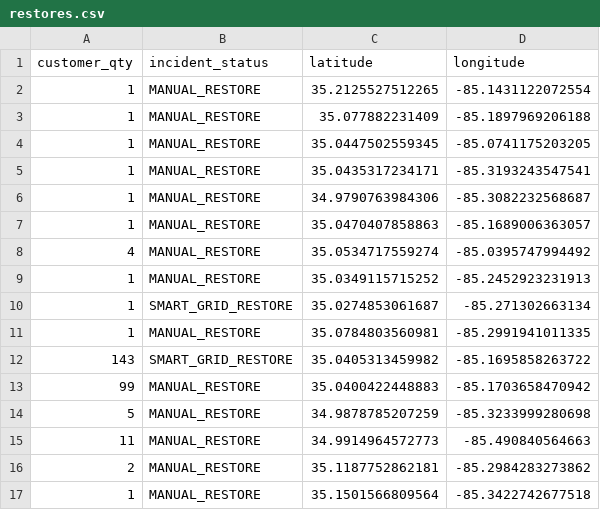
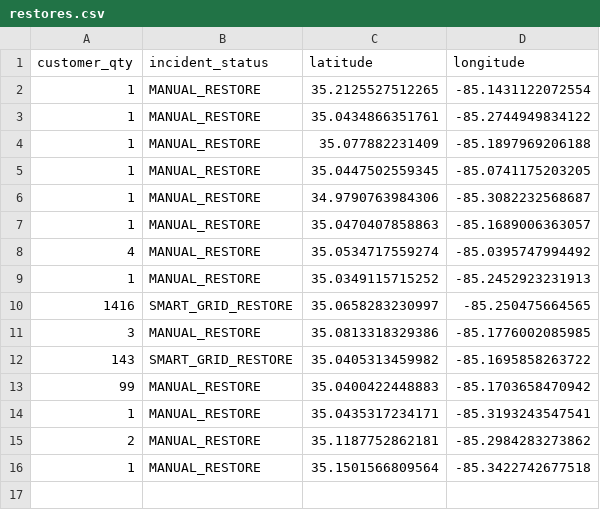
Before and after one commit to officeofperformancemanagement/public-epb-data, a CSV file: restores.csv, drawn as a sheet.

```diff
--- a/restores.csv
+++ b/restores.csv
@@ -2,5 +2,5 @@ customer_qty,incident_status,latitude,longitude
 1,MANUAL_RESTORE,35.2125527512265,-85.1431122072554
+1,MANUAL_RESTORE,35.0434866351761,-85.2744949834122
 1,MANUAL_RESTORE,35.077882231409,-85.1897969206188
 1,MANUAL_RESTORE,35.0447502559345,-85.0741175203205
-1,MANUAL_RESTORE,35.0435317234171,-85.3193243547541
 1,MANUAL_RESTORE,34.9790763984306,-85.3082232568687
@@ -9,8 +9,7 @@ customer_qty,incident_status,latitude,longitude
 1,MANUAL_RESTORE,35.0349115715252,-85.2452923231913
-1,SMART_GRID_RESTORE,35.0274853061687,-85.271302663134
-1,MANUAL_RESTORE,35.0784803560981,-85.2991941011335
+1416,SMART_GRID_RESTORE,35.0658283230997,-85.250475664565
+3,MANUAL_RESTORE,35.0813318329386,-85.1776002085985
 143,SMART_GRID_RESTORE,35.0405313459982,-85.1695858263722
 99,MANUAL_RESTORE,35.0400422448883,-85.1703658470942
-5,MANUAL_RESTORE,34.9878785207259,-85.3233999280698
-11,MANUAL_RESTORE,34.9914964572773,-85.490840564663
+1,MANUAL_RESTORE,35.0435317234171,-85.3193243547541
 2,MANUAL_RESTORE,35.1187752862181,-85.2984283273862
```
Also changed, not shown: outages.csv, 2 other files.
